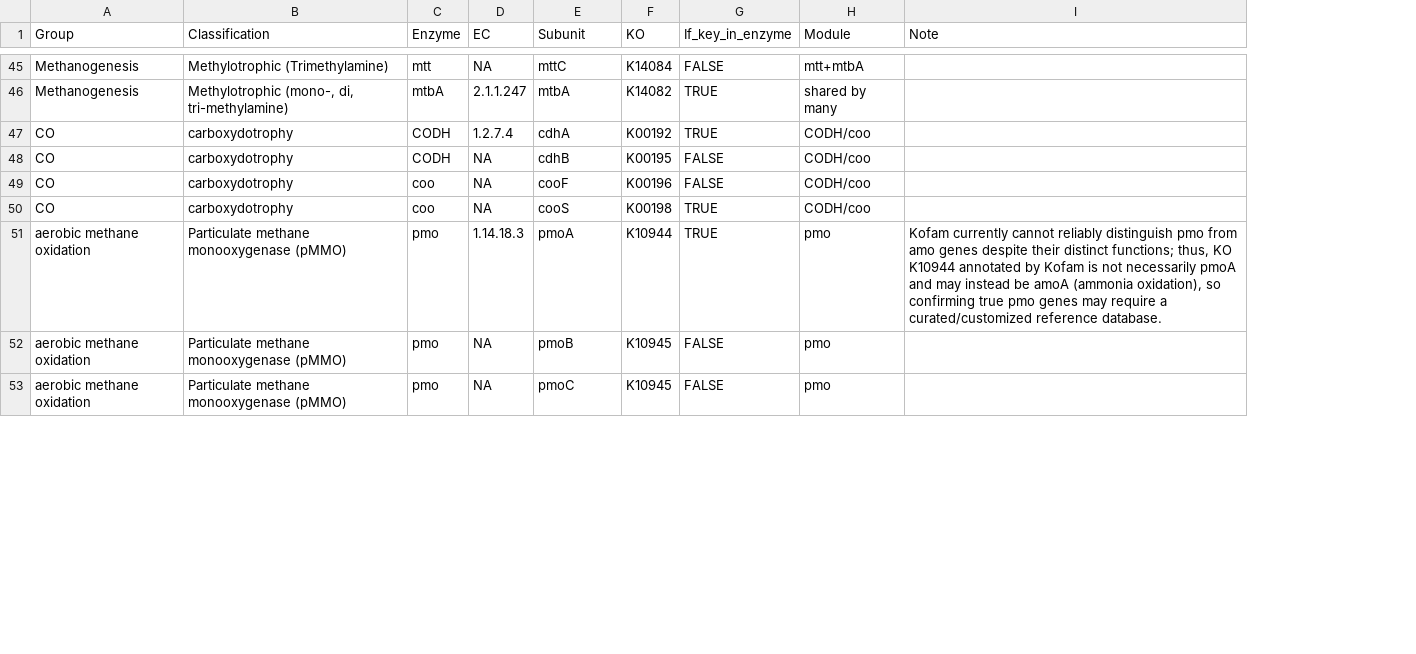
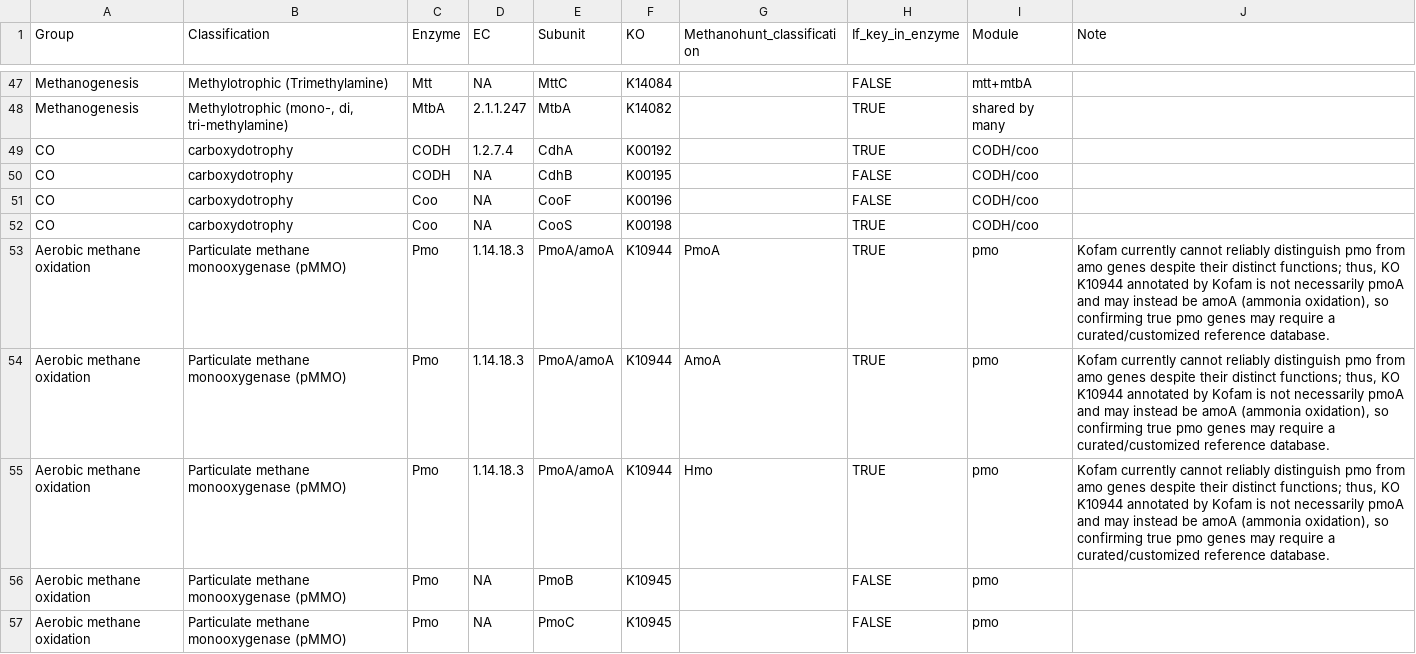
Before and after one commit to SilentGene/MethanoHunt, a TSV file: methanohunt/database/methanohunt_gene_db.tsv, drawn as a sheet; only a part is shown, gaps mark what is left out; addresses are those after the commit; the diff covers the shown part only; the diff names each change by its address in the sheet, - before the commit and + after, or states it on an @@ line.

```diff
--- a/methanohunt/database/methanohunt_gene_db.tsv
+++ b/methanohunt/database/methanohunt_gene_db.tsv
+column G (Methanohunt_classification), row 53: PmoA
-C47 (Enzyme): mtt
+C47 (Enzyme): Mtt
-E47 (Subunit): mttC
+E47 (Subunit): MttC
-C48 (Enzyme): mtbA
+C48 (Enzyme): MtbA
-E48 (Subunit): mtbA
+E48 (Subunit): MtbA
-E49 (Subunit): cdhA
+E49 (Subunit): CdhA
-E50 (Subunit): cdhB
+E50 (Subunit): CdhB
-C51:C52 (Enzyme): coo
+C51:C52 (Enzyme): Coo
-E51 (Subunit): cooF
+E51 (Subunit): CooF
-E52 (Subunit): cooS
+E52 (Subunit): CooS
-A53 (Group): aerobic methane oxidation
+A53 (Group): Aerobic methane oxidation
-C53 (Enzyme): pmo
+C53 (Enzyme): Pmo
-E53 (Subunit): pmoA
+E53 (Subunit): PmoA/amoA
+row 54: Aerobic methane oxidation | Particulate methane monooxygenase (pMMO) | Pmo | 1.14.18.3 | PmoA/amoA | K10944 | AmoA | TRUE | pmo | Kofam currently cannot reliably distinguish pmo from amo genes despite their distinct functions; thus, KO K10944 annotated by Kofam is not necessarily pmoA and may instead be amoA (ammonia oxidation), so confirming true pmo genes may require a curated/customized reference database.
+row 55: Aerobic methane oxidation | Particulate methane monooxygenase (pMMO) | Pmo | 1.14.18.3 | PmoA/amoA | K10944 | Hmo | TRUE | pmo | Kofam currently cannot reliably distinguish pmo from amo genes despite their distinct functions; thus, KO K10944 annotated by Kofam is not necessarily pmoA and may instead be amoA (ammonia oxidation), so confirming true pmo genes may require a curated/customized reference database.
-A56:A57 (Group): aerobic methane oxidation
+A56:A57 (Group): Aerobic methane oxidation
-C56:C57 (Enzyme): pmo
+C56:C57 (Enzyme): Pmo
-E56 (Subunit): pmoB
+E56 (Subunit): PmoB
-E57 (Subunit): pmoC
+E57 (Subunit): PmoC
```
Also changed, not shown: 6 added rows and 101 edited cells elsewhere in this file, 13 other files.
